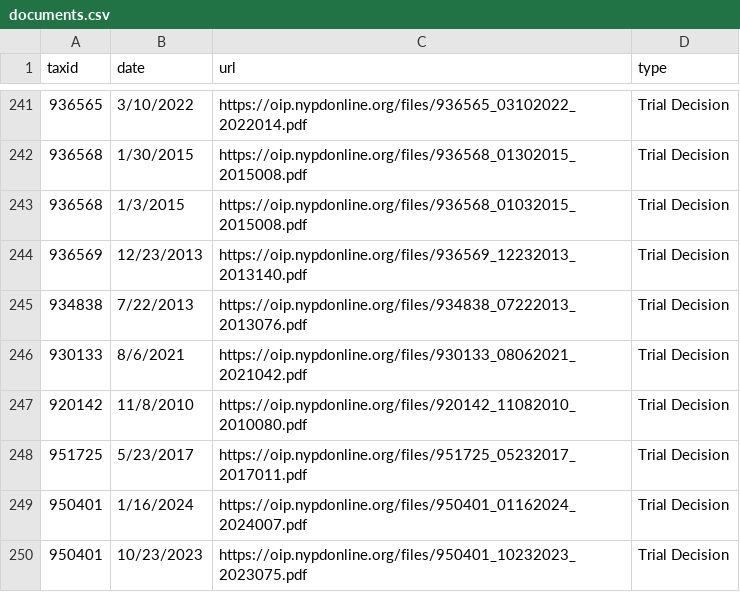
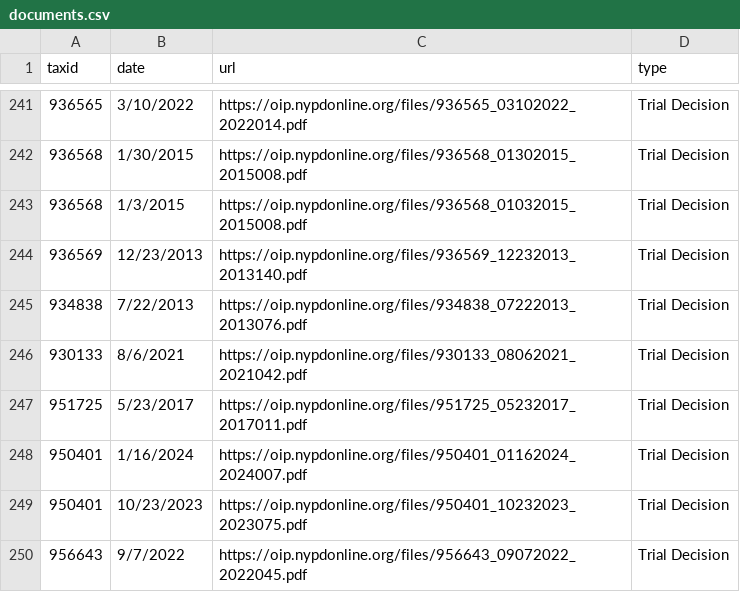
Before and after one commit to gh-islg/nypd-officer-profiles, a CSV file: documents.csv, drawn as a sheet; only a part is shown, gaps mark what is left out; the shorter side is filled out with more unchanged rows.

```diff
--- a/documents.csv
+++ b/documents.csv
@@ -246,3 +246,2 @@ taxid,date,url,type
 930133,8/6/2021,https://oip.nypdonline.org/files/930133_08062021_2021042.pdf,Trial Decision
-920142,11/8/2010,https://oip.nypdonline.org/files/920142_11082010_2010080.pdf,Trial Decision
 951725,5/23/2017,https://oip.nypdonline.org/files/951725_05232017_2017011.pdf,Trial Decision
```
Also changed, not shown: 29 other files.
